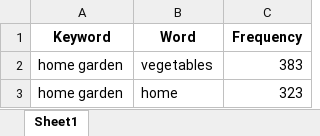
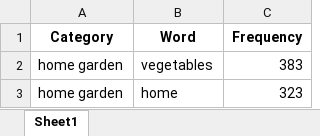
Before and after one commit to rubensbraz/wordcloud_from_excel, an Excel workbook: output/analysis_report.xlsx, sheet Sheet1, drawn as a sheet; only a part is shown; values as stored, in another font and other column widths than the file's, no borders; the diff names each change by its address in the sheet, - before the commit and + after, or states it on an @@ line.

Commit message:
Refactor and enhance word cloud generation script
Improved code structure, added robust font and stopword handling, clarified configuration schema, and enhanced error logging. The pipeline now validates input columns, supports more languages, and generates higher-quality word clouds and statistical reports. Updated output files to reflect new analysis and visualizations.

```diff
--- a/output/analysis_report.xlsx (sheet Sheet1)
+++ b/output/analysis_report.xlsx (sheet Sheet1)
-A1: Keyword
+A1: Category
```
Also changed, not shown: 5 other files.
